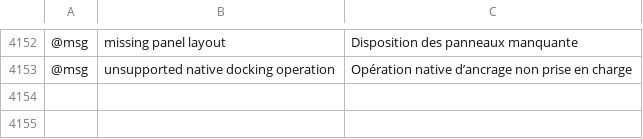
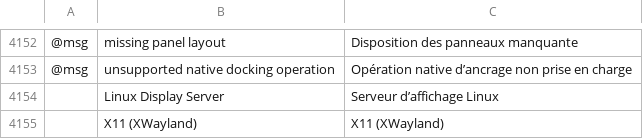
Before and after one commit to SiteSentrix/StitchFoundry, a TSV file: crates/ui-egui/src/i18n/fr.tsv, drawn as a sheet; only a part is shown, gaps mark what is left out; the diff names each change by its address in the sheet, - before the commit and + after, or states it on an @@ line.

```diff
--- a/crates/ui-egui/src/i18n/fr.tsv
+++ b/crates/ui-egui/src/i18n/fr.tsv
+row 4154:  | Linux Display Server | Serveur d’affichage Linux
+row 4155:  | X11 (XWayland) | X11 (XWayland)
```
Also changed, not shown: crates/ui-egui/src/i18n/es.tsv, crates/ui-egui/src/i18n/it.tsv, 17 other files.
